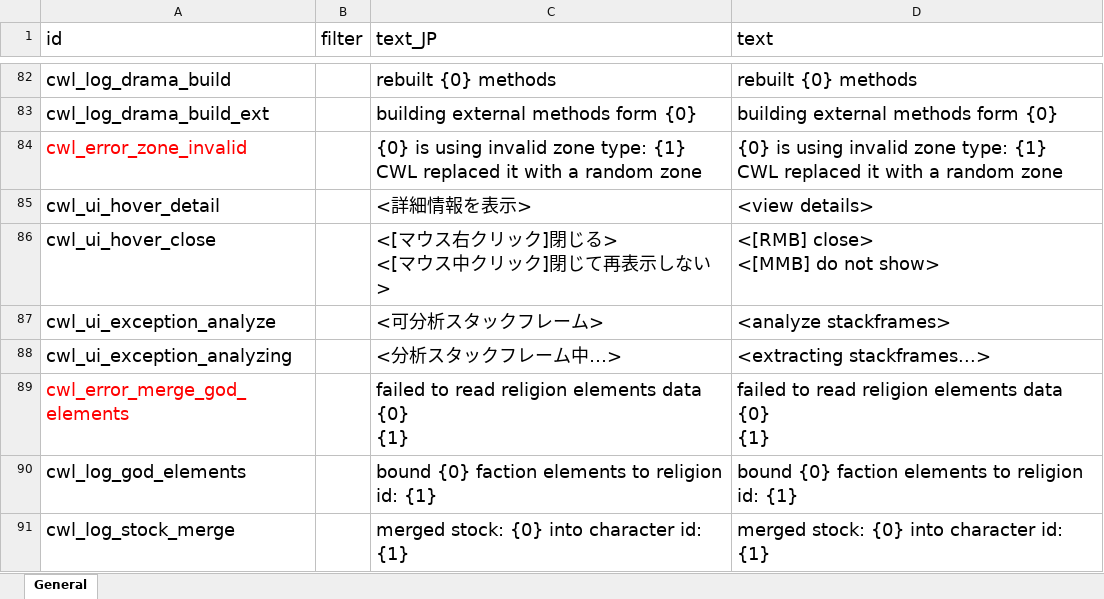
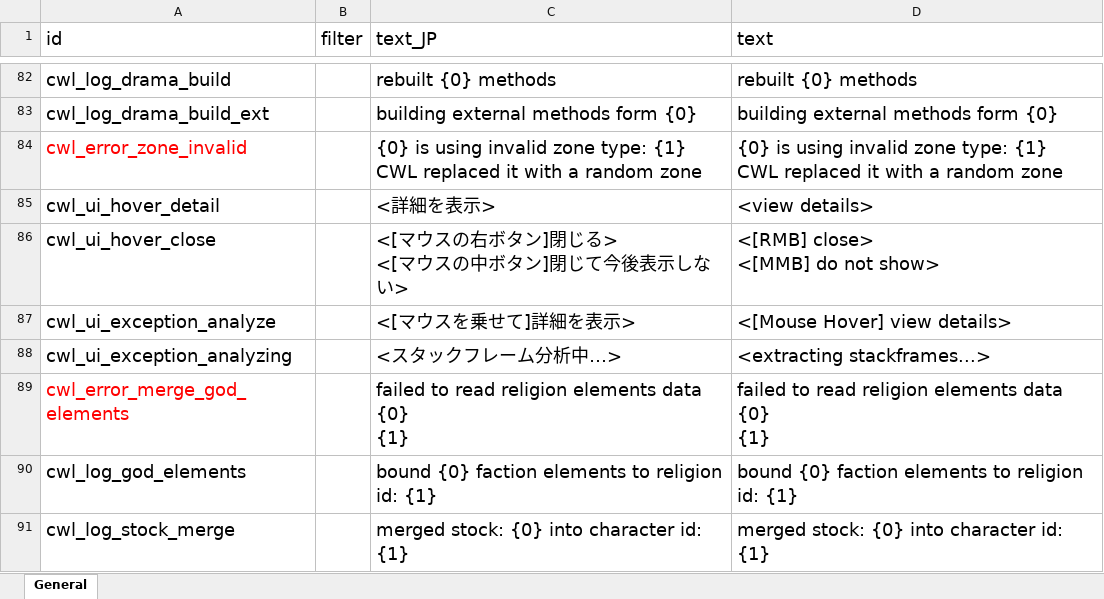
Before and after one commit to gottyduke/Elin.Plugins, an Excel workbook: CustomWhateverLoader/LangMod/EN/cwl_sources.xlsx, sheet General, drawn as a sheet; only a part is shown, gaps mark what is left out; values as stored, in another font and other column widths than the file's, no borders; ↵ is a line break in a cell; the diff names each change by its address in the sheet, - before the commit and + after, or states it on an @@ line.

```diff
--- a/CustomWhateverLoader/LangMod/EN/cwl_sources.xlsx (sheet General)
+++ b/CustomWhateverLoader/LangMod/EN/cwl_sources.xlsx (sheet General)
-C85 (text_JP): <詳細情報を表示>
+C85 (text_JP): <詳細を表示>
-C86 (text_JP): <[マウス右クリック]閉じる> ↵ <[マウス中クリック]閉じて再表示しない>
+C86 (text_JP): <[マウスの右ボタン]閉じる> ↵ <[マウスの中ボタン]閉じて今後表示しない>
-C87 (text_JP): <可分析スタックフレーム>
+C87 (text_JP): <[マウスを乗せて]詳細を表示>
-D87 (text): <analyze stackframes>
+D87 (text): <[Mouse Hover] view details>
-C88 (text_JP): <分析スタックフレーム中…>
+C88 (text_JP): <スタックフレーム分析中…>
```
Also changed, not shown: CustomWhateverLoader/LangMod/CN/cwl_sources.xlsx, 4 other files.
